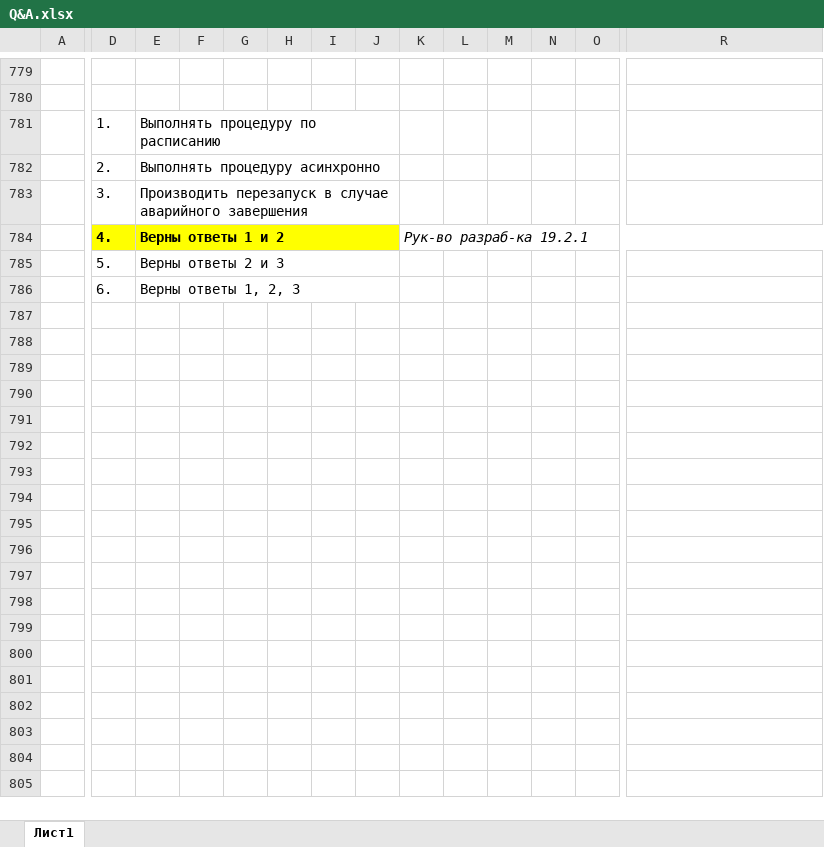
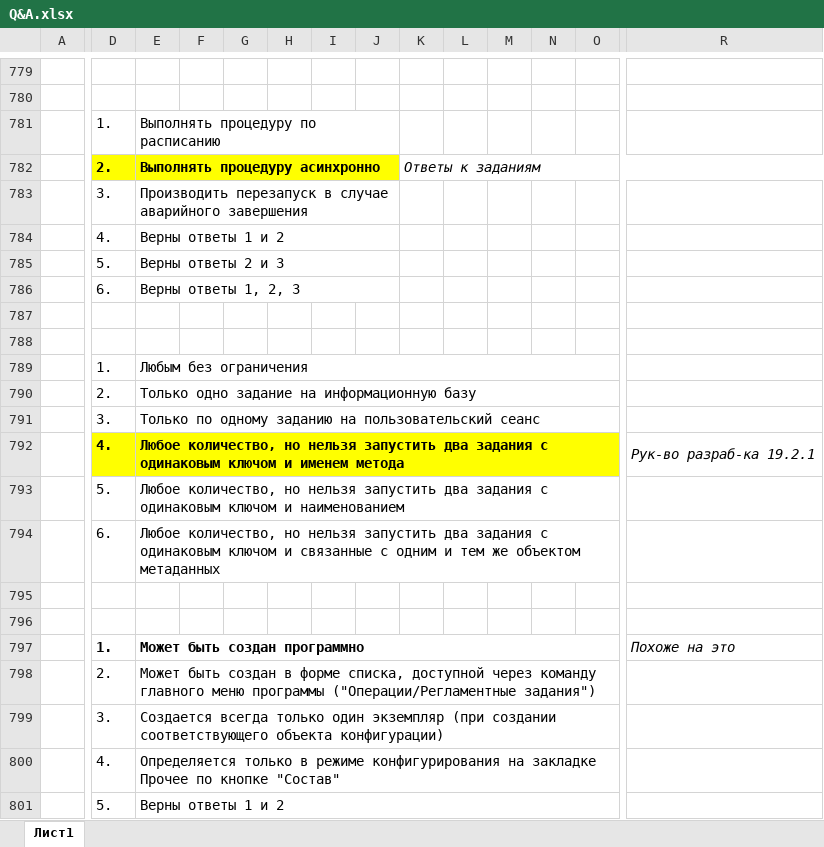
Before and after one commit to ivankoff/1c-admin-exam-prep, an Excel workbook: Q&A.xlsx, sheet Лист1, drawn as a sheet; only a part is shown, gaps mark what is left out; values as stored, in another font and other column widths than the file's, no borders; removed rows and columns are numbered as before the commit, all else as after; rows hold the shown columns only; the diff covers the shown part only; the diff names each change by its address in the sheet, - before the commit and + after, or states it on an @@ line.

Commit message:
Added and completed questions 5.2 - 5.21

```diff
--- a/Q&A.xlsx (sheet Лист1)
+++ b/Q&A.xlsx (sheet Лист1)
-D782:J782 fill: none
+D782:J782 fill: #FFFF00
-D782:E782 bold: off
+D782:E782 bold: on
-K782: (empty)
+K782: Ответы к заданиям
+K782:S782 merged
-D784:J784 fill: #FFFF00
+D784:J784 fill: none
-D784:E784 bold: on
+D784:E784 bold: off
-K784: Рук-во разраб-ка 19.2.1
+K784: (empty)
-K784:S784 merged
+row 787: (empty)
+row 788: (empty)
+row 789:  | 1. | Любым без ограничения
+row 790:  | 2. | Только одно задание на информационную базу
+row 791:  | 3. | Только по одному заданию на пользовательский сеанс
+row 792:  | 4. | Любое количество, но нельзя запустить два задания с одинаковым ключом и именем метода |  |  |  |  |  |  |  |  |  |  | Рук-во разраб-ка 19.2.1
+row 793:  | 5. | Любое количество, но нельзя запустить два задания с одинаковым ключом и наименованием
+row 794:  | 6. | Любое количество, но нельзя запустить два задания с одинаковым ключом и связанные с одним и тем же объектом метаданных
+row 795: (empty)
+row 796: (empty)
+row 797:  | 1. | Может быть создан программно |  |  |  |  |  |  |  |  |  |  | Похоже на это
+row 798:  | 2. | Может быть создан в форме списка, доступной через команду главного меню программы ("Операции/Регламентные задания")
+row 799:  | 3. | Создается всегда только один экземпляр (при создании соответствующего объекта конфигурации)
+row 800:  | 4. | Определяется только в режиме конфигурирования на закладке Прочее по кнопке "Состав"
+row 801:  | 5. | Верны ответы 1 и 2
```
Also changed, not shown: 105 added rows elsewhere in this sheet.
